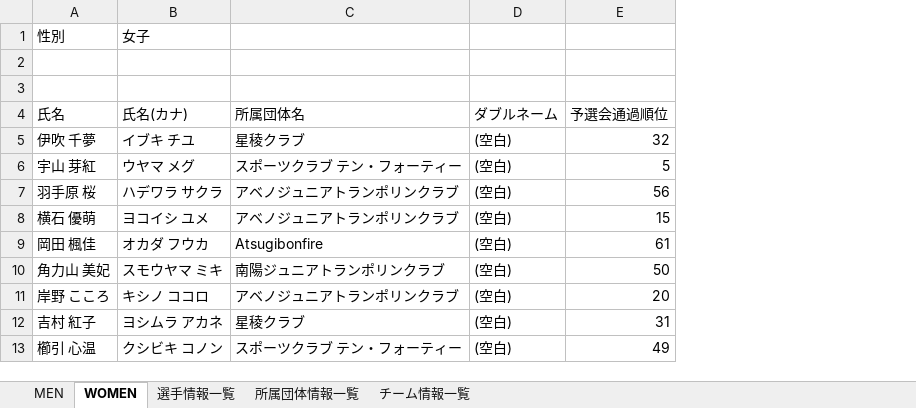
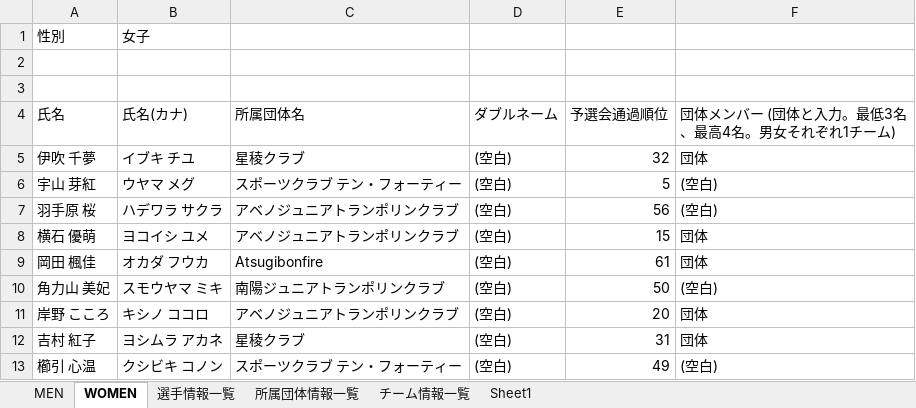
Before and after one commit to masatoix/tgnc2023, an Excel workbook: 02_Registration/data.xlsx, sheet WOMEN, drawn as a sheet; only a part is shown; values as stored, in another font and other column widths than the file's, no borders; the diff names each change by its address in the sheet, - before the commit and + after, or states it on an @@ line.

Commit message:
added syn data sheet for starting order.

```diff
--- a/02_Registration/data.xlsx (sheet WOMEN)
+++ b/02_Registration/data.xlsx (sheet WOMEN)
+sheet tab: Sheet1
+column F, rows 4-13: 団体メンバー (団体と入力。最低3名、最高4名。男女それぞれ1チーム) | 団体 | (空白) | (空白) | 団体 | 団体 | (空白) | 団体 | 団体 | (空白)
```
Also changed, not shown: sheet MEN.
